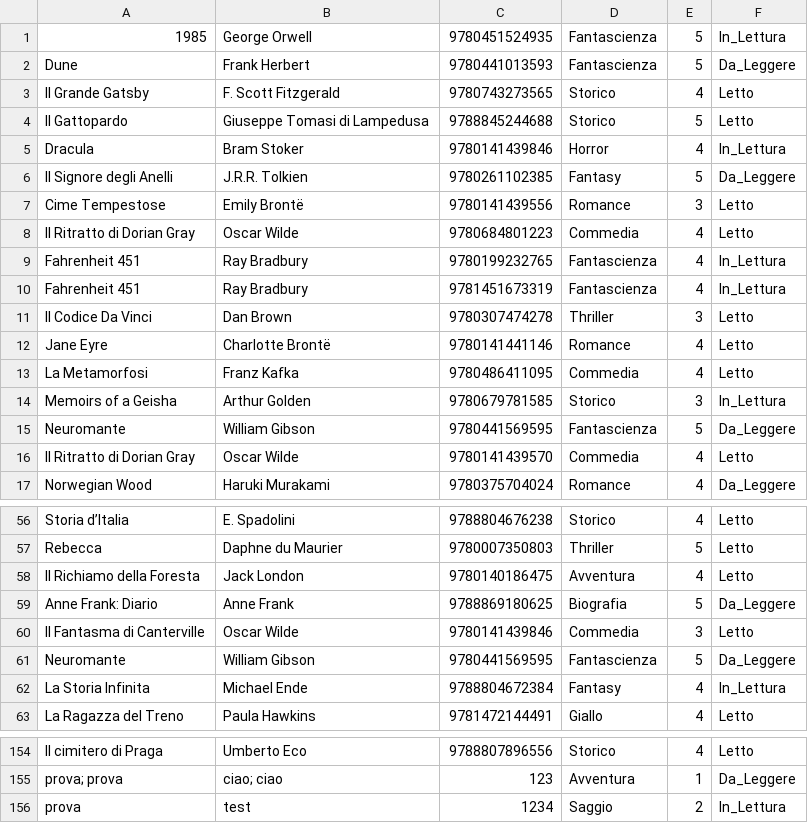
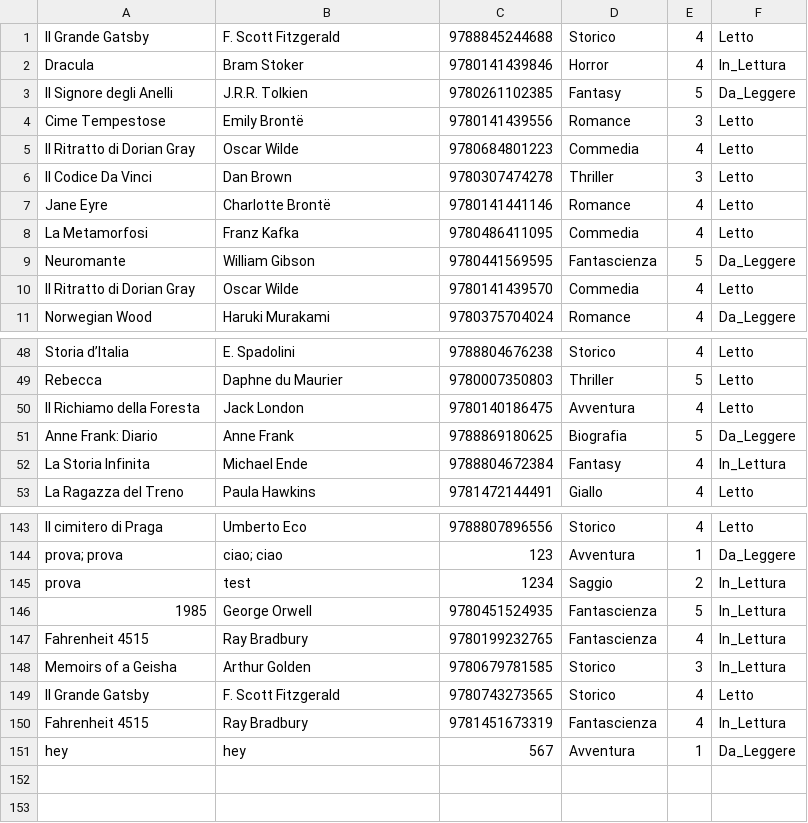
Before and after one commit to Chrustho/LibreriaPersonale, a CSV file: src/main/resources/database.csv, drawn as a sheet; only a part is shown, gaps mark what is left out; the diff covers the shown part only.

```diff
--- a/src/main/resources/database.csv
+++ b/src/main/resources/database.csv
@@ -1,5 +1,2 @@
-1985,George Orwell,9780451524935,Fantascienza,5,In_Lettura
-Dune,Frank Herbert,9780441013593,Fantascienza,5,Da_Leggere
-Il Grande Gatsby,F. Scott Fitzgerald,9780743273565,Storico,4,Letto
-Il Gattopardo,Giuseppe Tomasi di Lampedusa,9788845244688,Storico,5,Letto
+Il Grande Gatsby,F. Scott Fitzgerald,9788845244688,Storico,4,Letto
 Dracula,Bram Stoker,9780141439846,Horror,4,In_Lettura
@@ -8,4 +5,2 @@ Cime Tempestose,Emily Brontë,9780141439556,Romance,3,Letto
 Il Ritratto di Dorian Gray,Oscar Wilde,9780684801223,Commedia,4,Letto
-Fahrenheit 451,Ray Bradbury,9780199232765,Fantascienza,4,In_Lettura
-Fahrenheit 451,Ray Bradbury,9781451673319,Fantascienza,4,In_Lettura
 Il Codice Da Vinci,Dan Brown,9780307474278,Thriller,3,Letto
@@ -13,3 +8,2 @@ Jane Eyre,Charlotte Brontë,9780141441146,Romance,4,Letto
 La Metamorfosi,Franz Kafka,9780486411095,Commedia,4,Letto
-Memoirs of a Geisha,Arthur Golden,9780679781585,Storico,3,In_Lettura
 Neuromante,William Gibson,9780441569595,Fantascienza,5,Da_Leggere
@@ -59,4 +51,2 @@ Il Richiamo della Foresta,Jack London,9780140186475,Avventura,4,Letto
 Anne Frank: Diario,Anne Frank,9788869180625,Biografia,5,Da_Leggere
-Il Fantasma di Canterville,Oscar Wilde,9780141439846,Commedia,3,Letto
-Neuromante,William Gibson,9780441569595,Fantascienza,5,Da_Leggere
 La Storia Infinita,Michael Ende,9788804672384,Fantasy,4,In_Lettura
@@ -156 +145,7 @@ prova; prova,ciao; ciao,123,Avventura,1,Da_Leggere
 prova,test,1234,Saggio,2,In_Lettura
+1985,George Orwell,9780451524935,Fantascienza,5,In_Lettura
+Fahrenheit 4515,Ray Bradbury,9780199232765,Fantascienza,4,In_Lettura
+Memoirs of a Geisha,Arthur Golden,9780679781585,Storico,3,In_Lettura
+Il Grande Gatsby,F. Scott Fitzgerald,9780743273565,Storico,4,Letto
+Fahrenheit 4515,Ray Bradbury,9781451673319,Fantascienza,4,In_Lettura
+hey,hey,567,Avventura,1,Da_Leggere
```
Also changed, not shown: 3 removed rows elsewhere in this file, 3 other files.
